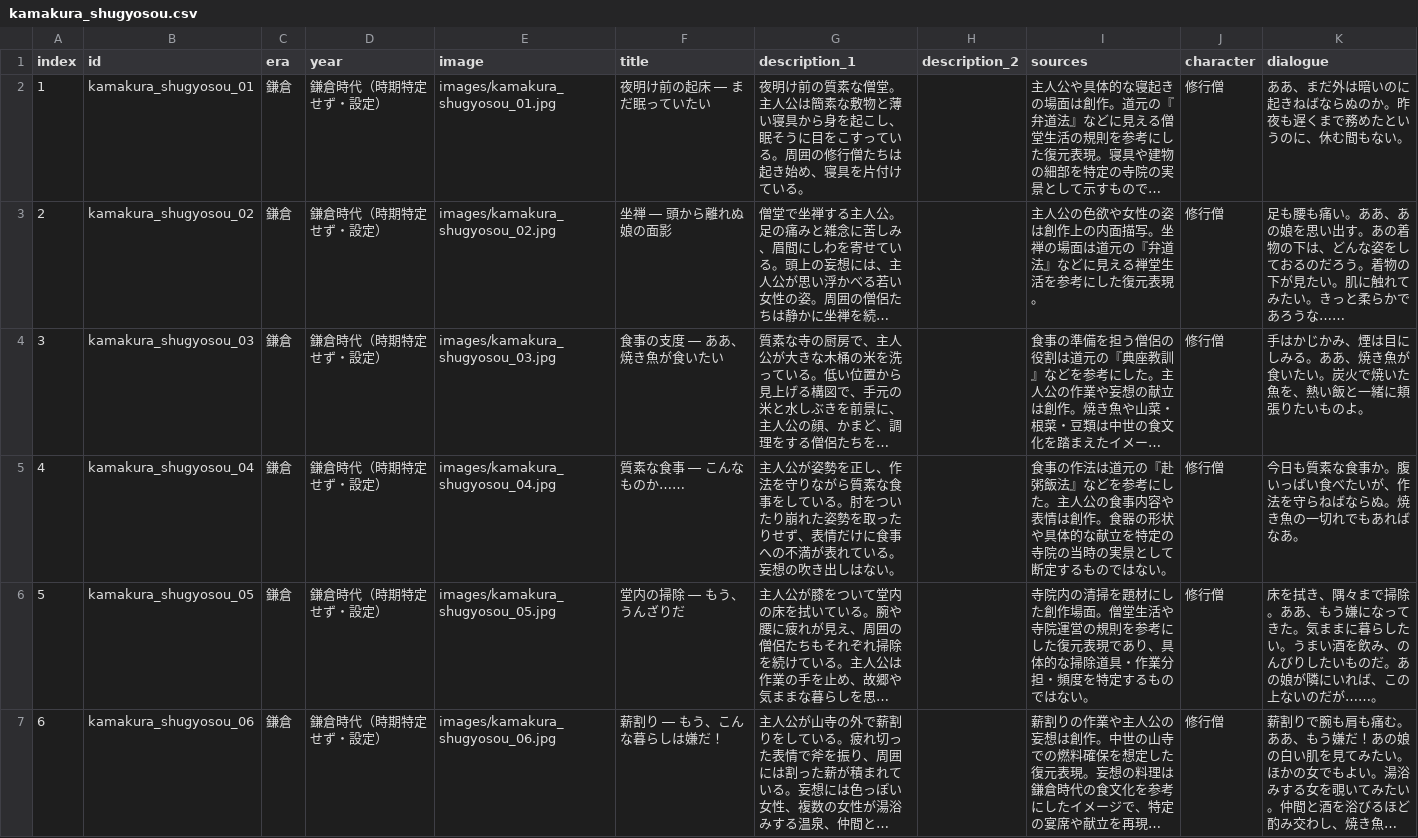
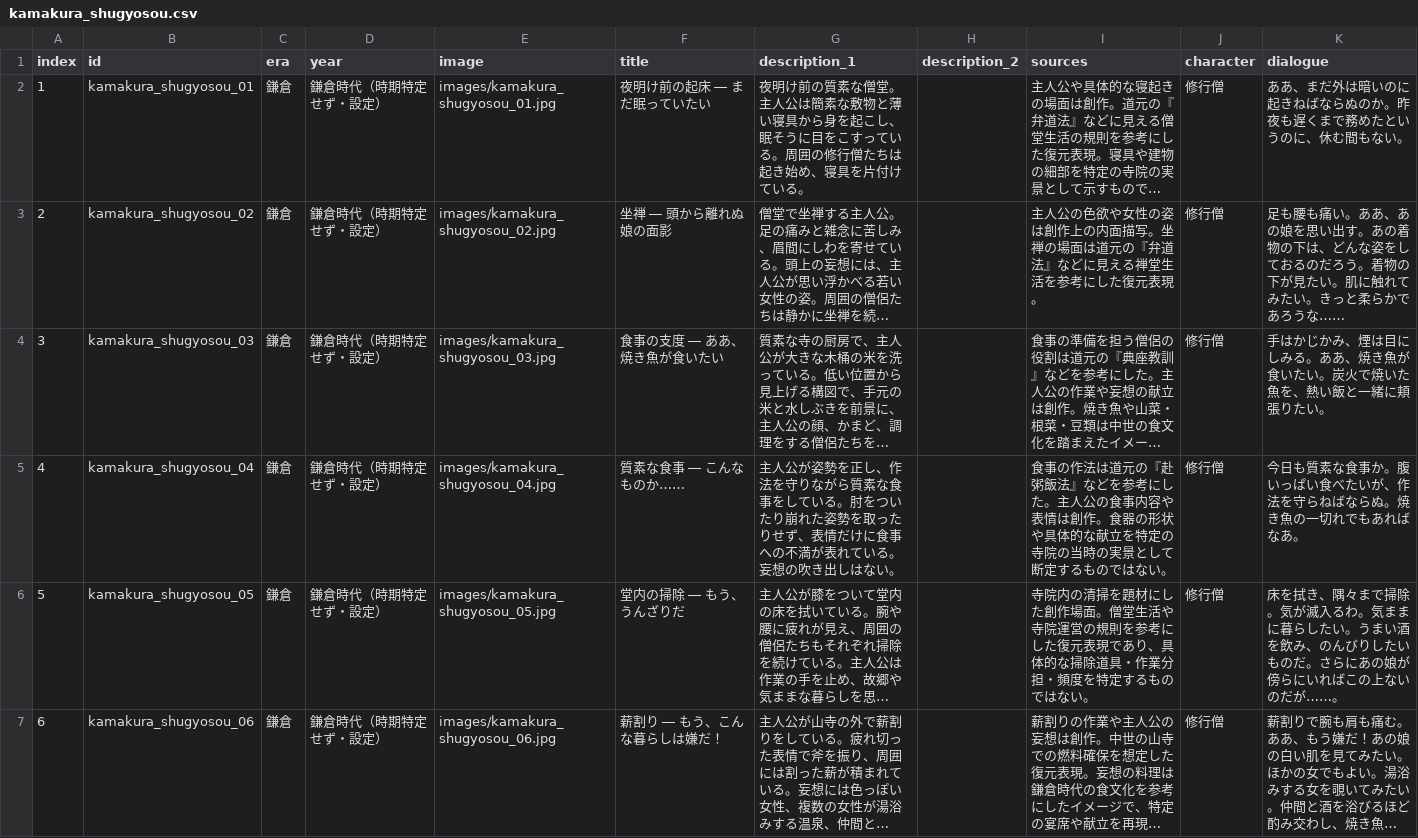
Before and after one commit to mira-gm/otoko-no-roudoushi, a CSV file: works/kamakura_shugyosou/kamakura_shugyosou.csv, drawn as a sheet; only a part is shown; long unchanged cells end in …; the diff covers the shown part only; the diff names each change by its address in the sheet, - before the commit and + after, or states it on an @@ line.

Commit message:
Add files via upload

```diff
--- a/works/kamakura_shugyosou/kamakura_shugyosou.csv
+++ b/works/kamakura_shugyosou/kamakura_shugyosou.csv
-K4 (dialogue): …張りたいものよ。
+K4 (dialogue): …張りたい。
-K6 (dialogue): …で掃除。ああ、もう嫌になってきた。気ままに暮らしたい。うまい酒を飲み、のんびりしたいものだ。あの娘が隣にいれば、この上な…
+K6 (dialogue): …で掃除。気が滅入るわ。気ままに暮らしたい。うまい酒を飲み、のんびりしたいものだ。さらにあの娘が傍らにいればこの上な…
```
Also changed, not shown: 1 edited cell elsewhere in this file.
